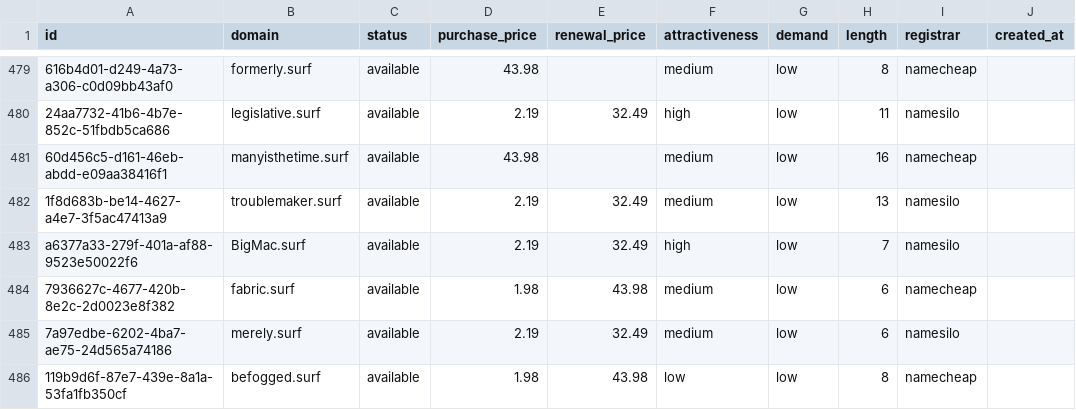
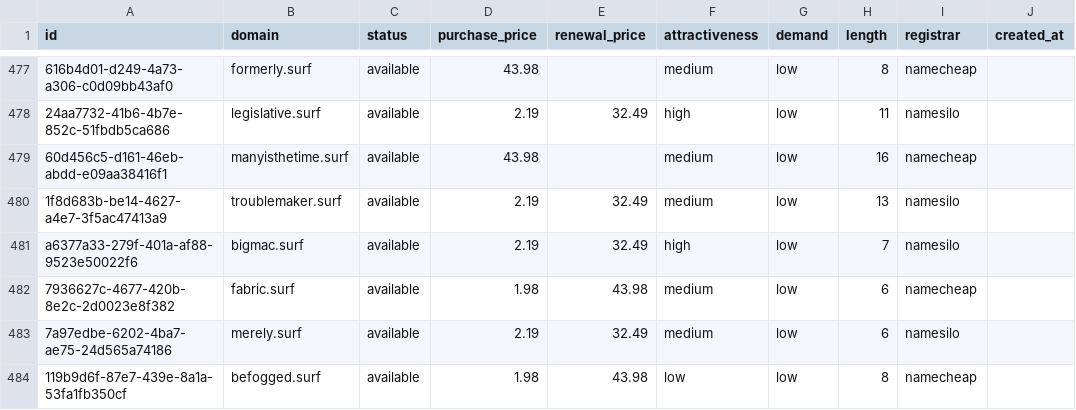
Before and after one commit to UniqueDomains/surf-oneword-domains, a CSV file: surf.csv, drawn as a sheet; only a part is shown, gaps mark what is left out; addresses are those after the commit; the diff covers the shown part only; the diff names each change by its address in the sheet, - before the commit and + after, or states it on an @@ line.

Commit message:
Domains update

```diff
--- a/surf.csv
+++ b/surf.csv
-B481 (domain): BigMac.surf
+B481 (domain): bigmac.surf
```
Also changed, not shown: 4 added rows, 4 removed rows and 88 edited cells elsewhere in this file, 4 other files.
